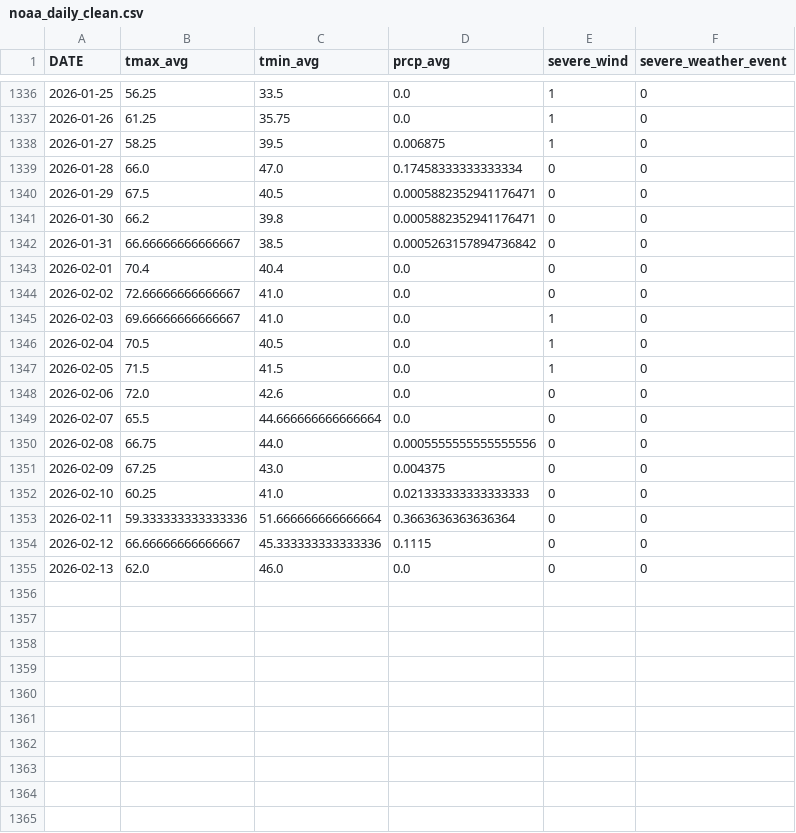
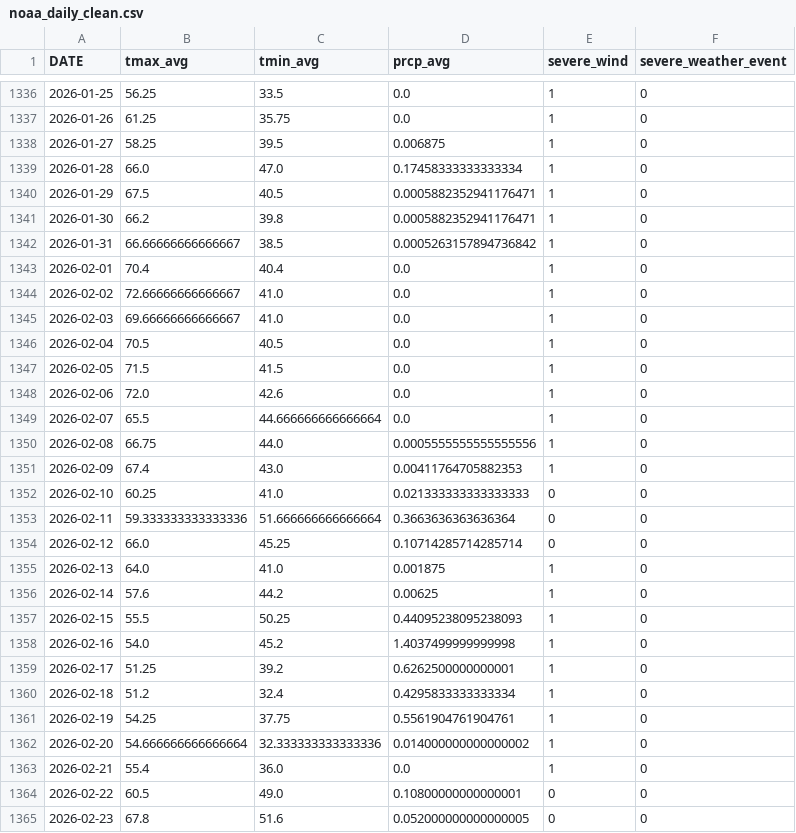
Before and after one commit to dmarshiii/citysanrafael311, a CSV file: data/processed/noaa_daily_clean.csv, drawn as a sheet; only a part is shown, gaps mark what is left out; the diff covers the shown part only.

```diff
--- a/data/processed/noaa_daily_clean.csv
+++ b/data/processed/noaa_daily_clean.csv
@@ -1338,8 +1338,8 @@ DATE,tmax_avg,tmin_avg,prcp_avg,severe_wind,severe_weather_event
 2026-01-27,58.25,39.5,0.006875,1,0
-2026-01-28,66.0,47.0,0.17458333333333334,0,0
-2026-01-29,67.5,40.5,0.0005882352941176471,0,0
-2026-01-30,66.2,39.8,0.0005882352941176471,0,0
-2026-01-31,66.66666666666667,38.5,0.0005263157894736842,0,0
-2026-02-01,70.4,40.4,0.0,0,0
-2026-02-02,72.66666666666667,41.0,0.0,0,0
+2026-01-28,66.0,47.0,0.17458333333333334,1,0
+2026-01-29,67.5,40.5,0.0005882352941176471,1,0
+2026-01-30,66.2,39.8,0.0005882352941176471,1,0
+2026-01-31,66.66666666666667,38.5,0.0005263157894736842,1,0
+2026-02-01,70.4,40.4,0.0,1,0
+2026-02-02,72.66666666666667,41.0,0.0,1,0
 2026-02-03,69.66666666666667,41.0,0.0,1,0
@@ -1347,9 +1347,19 @@ DATE,tmax_avg,tmin_avg,prcp_avg,severe_wind,severe_weather_event
 2026-02-05,71.5,41.5,0.0,1,0
-2026-02-06,72.0,42.6,0.0,0,0
-2026-02-07,65.5,44.666666666666664,0.0,0,0
-2026-02-08,66.75,44.0,0.0005555555555555556,0,0
-2026-02-09,67.25,43.0,0.004375,0,0
+2026-02-06,72.0,42.6,0.0,1,0
+2026-02-07,65.5,44.666666666666664,0.0,1,0
+2026-02-08,66.75,44.0,0.0005555555555555556,1,0
+2026-02-09,67.4,43.0,0.00411764705882353,1,0
 2026-02-10,60.25,41.0,0.021333333333333333,0,0
 2026-02-11,59.333333333333336,51.666666666666664,0.3663636363636364,0,0
-2026-02-12,66.66666666666667,45.333333333333336,0.1115,0,0
-2026-02-13,62.0,46.0,0.0,0,0
+2026-02-12,66.0,45.25,0.10714285714285714,0,0
+2026-02-13,64.0,41.0,0.001875,1,0
+2026-02-14,57.6,44.2,0.00625,1,0
+2026-02-15,55.5,50.25,0.44095238095238093,1,0
+2026-02-16,54.0,45.2,1.4037499999999998,1,0
+2026-02-17,51.25,39.2,0.6262500000000001,1,0
+2026-02-18,51.2,32.4,0.4295833333333334,1,0
+2026-02-19,54.25,37.75,0.5561904761904761,1,0
+2026-02-20,54.666666666666664,32.333333333333336,0.014000000000000002,1,0
+2026-02-21,55.4,36.0,0.0,1,0
+2026-02-22,60.5,49.0,0.10800000000000001,0,0
+2026-02-23,67.8,51.6,0.052000000000000005,0,0
```
Also changed, not shown: 2 added rows elsewhere in this file, 2 other files.
